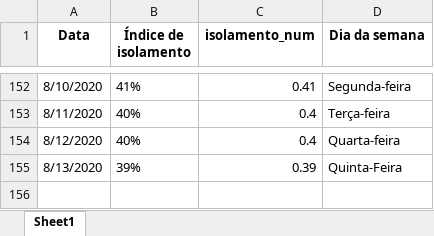
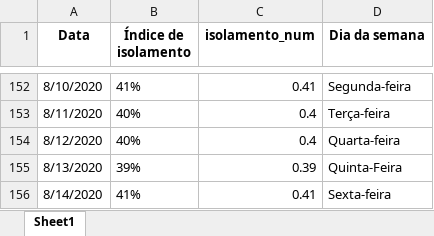
Before and after one commit to Zamariolo/MogiOpenData, an Excel workbook: Dados/dadosIsolamentoMogiGuacu.xlsx, sheet Sheet1, drawn as a sheet; only a part is shown, gaps mark what is left out; values as stored, in another font and other column widths than the file's, no borders; the diff names each change by its address in the sheet, - before the commit and + after, or states it on an @@ line.

```diff
--- a/Dados/dadosIsolamentoMogiGuacu.xlsx (sheet Sheet1)
+++ b/Dados/dadosIsolamentoMogiGuacu.xlsx (sheet Sheet1)
+row 156: 8/14/2020 | 41% | 0.41 | Sexta-feira
```
Also changed, not shown: Dados/dadosCasosCOVIDMogiGuacu.xlsx, 8 other files.
